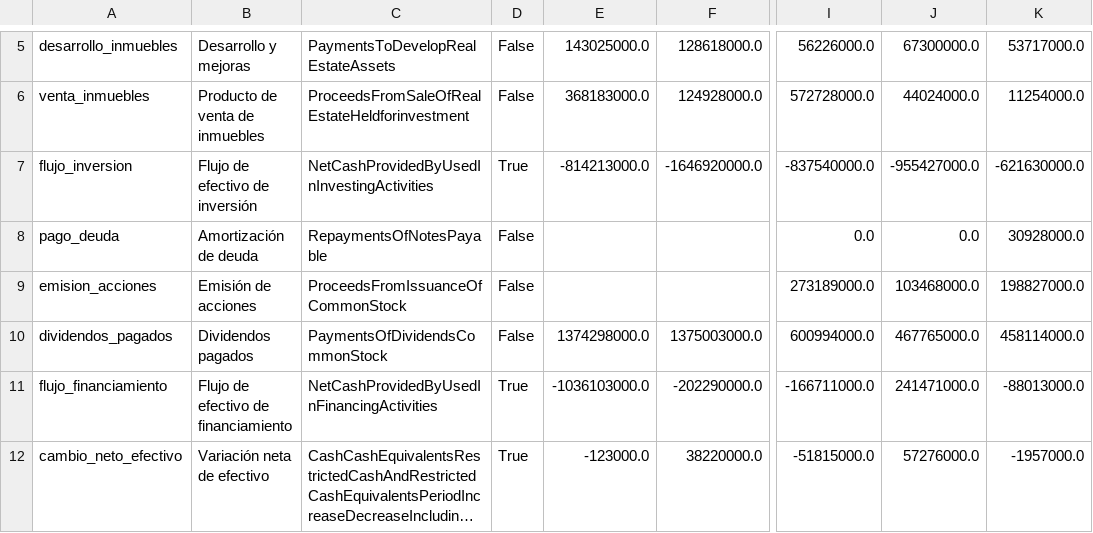
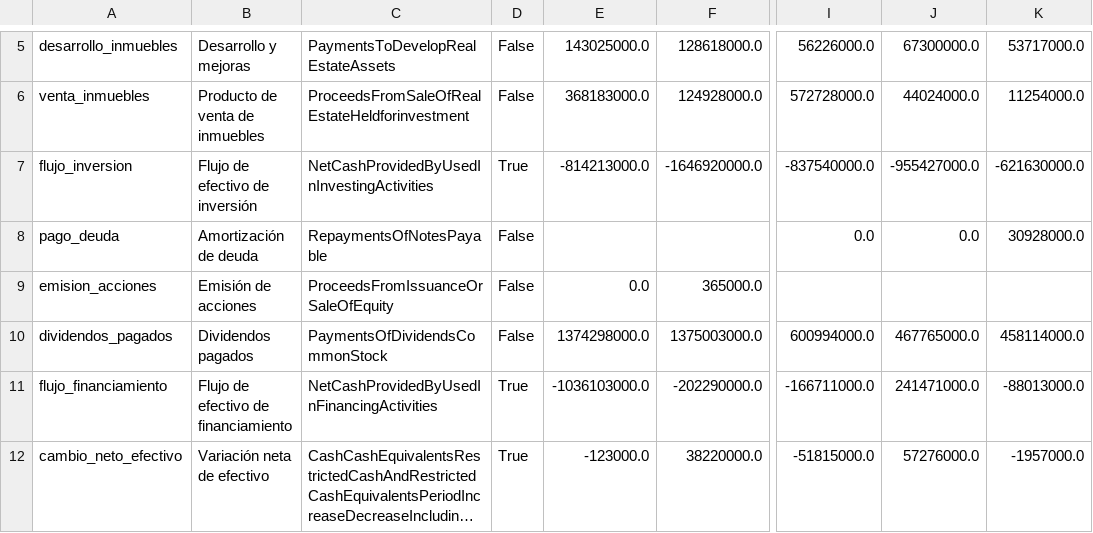
Before and after one commit to CompositeManTrader/Modelo-REITS, a CSV file: data/emisoras/EXR/flujo_efectivo_anual.csv, drawn as a sheet; only a part is shown, gaps mark what is left out; long unchanged cells end in …; the diff names each change by its address in the sheet, - before the commit and + after, or states it on an @@ line.

```diff
--- a/data/emisoras/EXR/flujo_efectivo_anual.csv
+++ b/data/emisoras/EXR/flujo_efectivo_anual.csv
-C9: ProceedsFromIssuanceOfCommonStock
+C9: ProceedsFromIssuanceOrSaleOfEquity
-E9: (empty)
+E9: 0.0
-F9: (empty)
+F9: 365000.0
-I9: 273189000.0
+I9: (empty)
-J9: 103468000.0
+J9: (empty)
-K9: 198827000.0
+K9: (empty)
```
Also changed, not shown: data/emisoras/EXR/balance.csv, data/emisoras/EXR/cobertura.csv, 5 other files.
